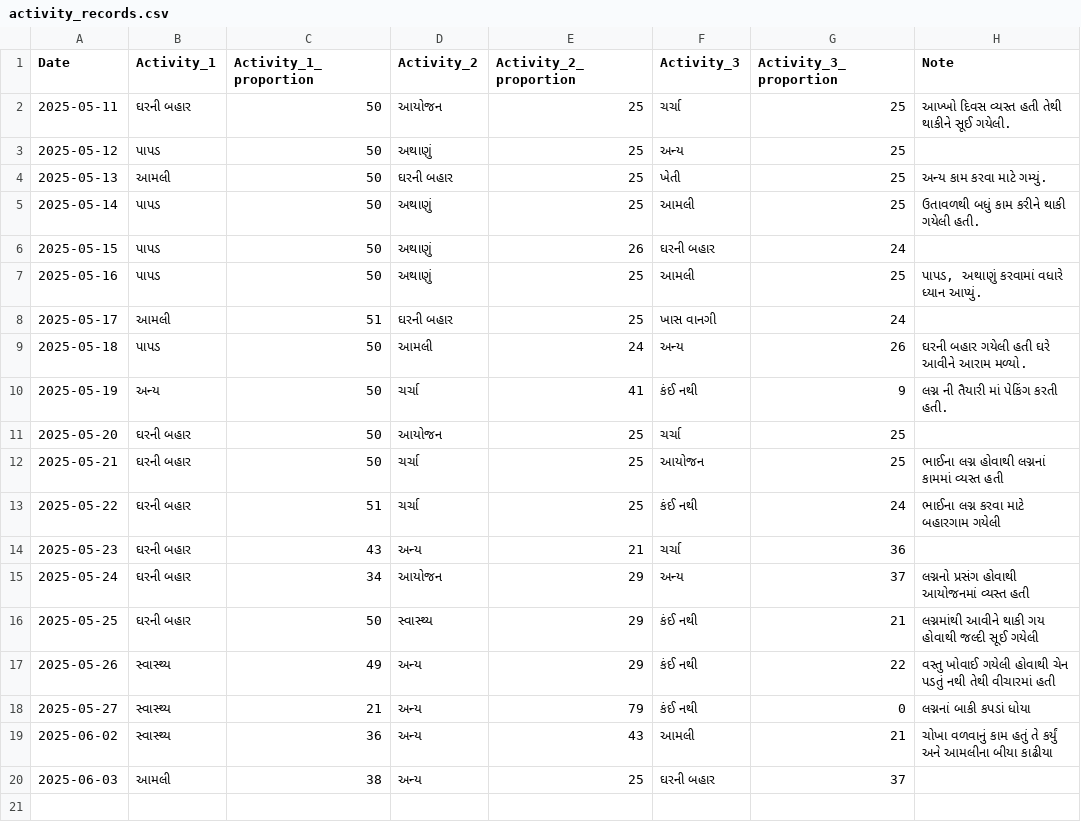
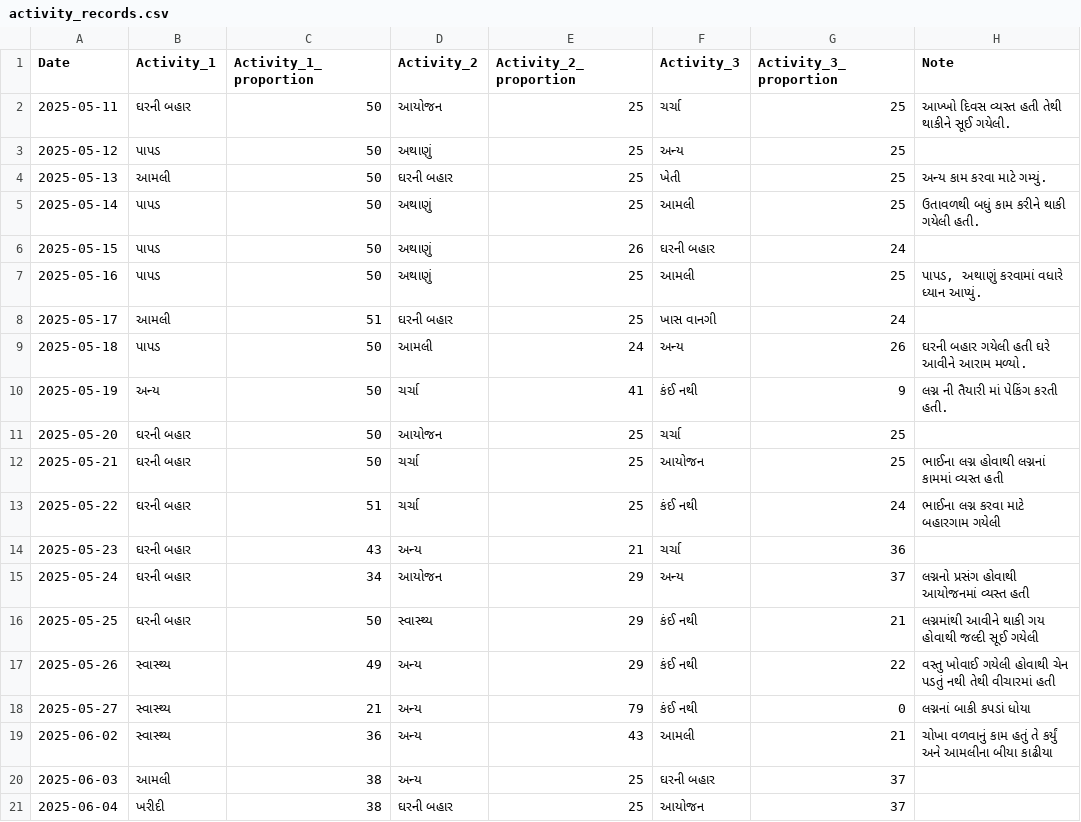
Before and after one commit to rupali-bari-1975/Nirakshan, a CSV file: activity_records.csv, drawn as a sheet.

Commit message:
Update activity_records.csv

```diff
--- a/activity_records.csv
+++ b/activity_records.csv
@@ -20 +20,2 @@ Date,Activity_1,Activity_1_proportion,Activity_2,Activity_2_proportion,Activity_
 2025-06-03,આમલી,38,અન્ય,25,ઘરની બહાર,37,
+2025-06-04,ખરીદી,38,ઘરની બહાર,25,આયોજન,37,
```
